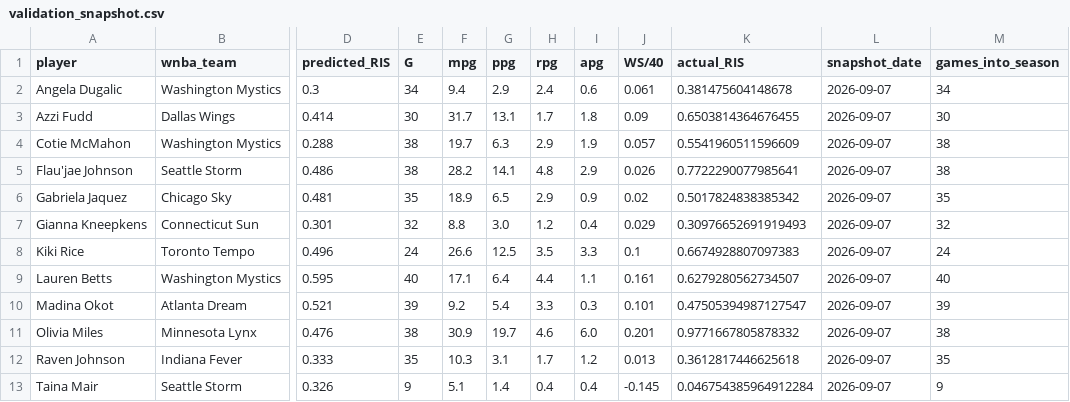
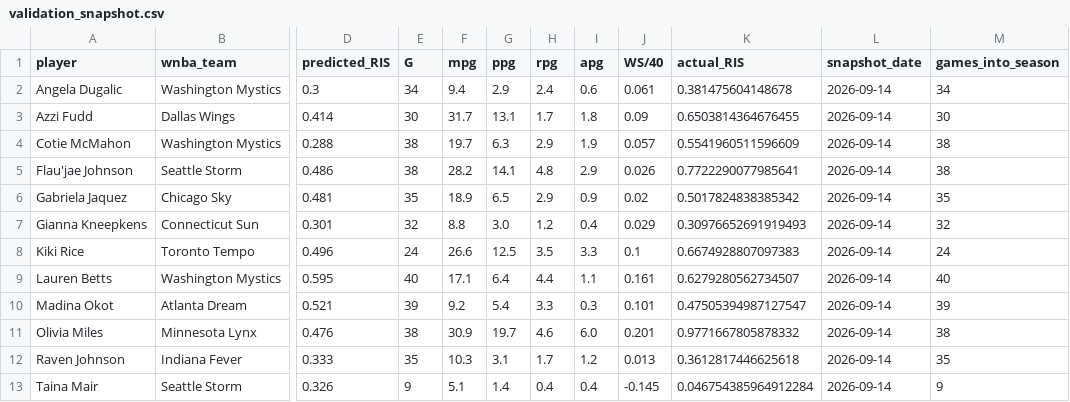
Before and after one commit to charlizeandaya-3/wnba-draft-fit, a CSV file: data/processed/validation_snapshot.csv, drawn as a sheet; only a part is shown, gaps mark what is left out; the diff names each change by its address in the sheet, - before the commit and + after, or states it on an @@ line.

```diff
--- a/data/processed/validation_snapshot.csv
+++ b/data/processed/validation_snapshot.csv
-L2:L13 (snapshot_date): 2026-09-07
+L2:L13 (snapshot_date): 2026-09-14
```
Also changed, not shown: data/external/wnba_2026_advanced_stats.csv, data/external/wnba_2026_current_stats.csv.
